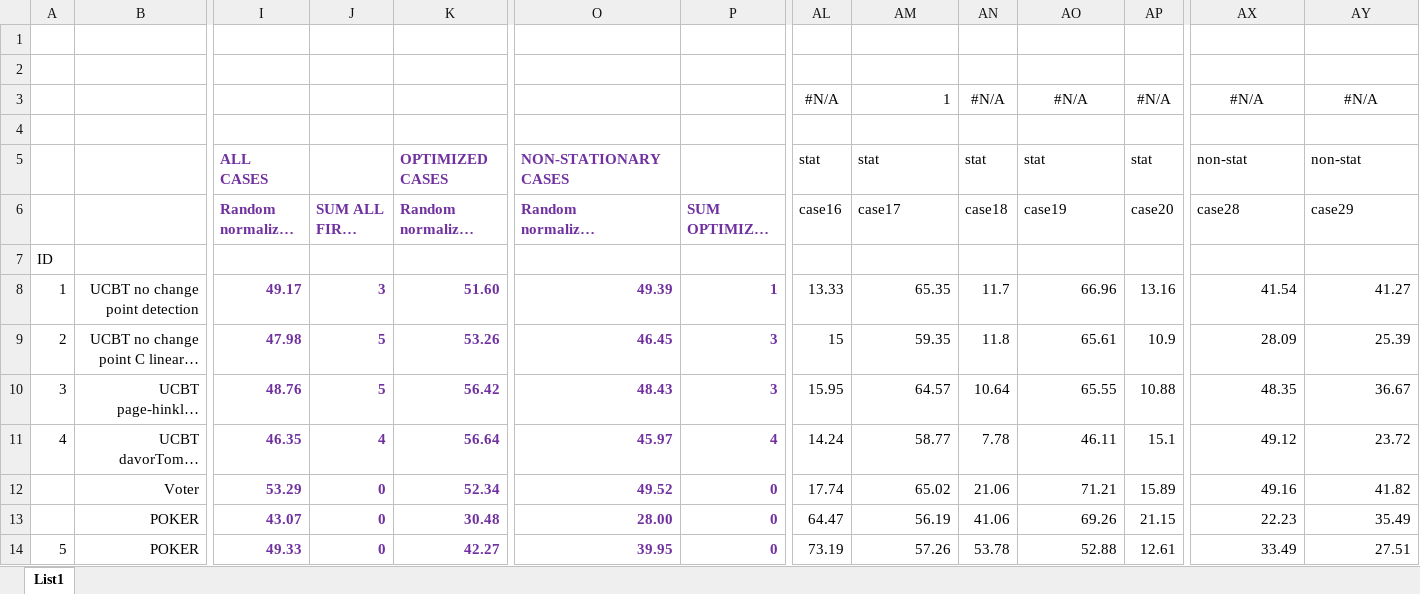
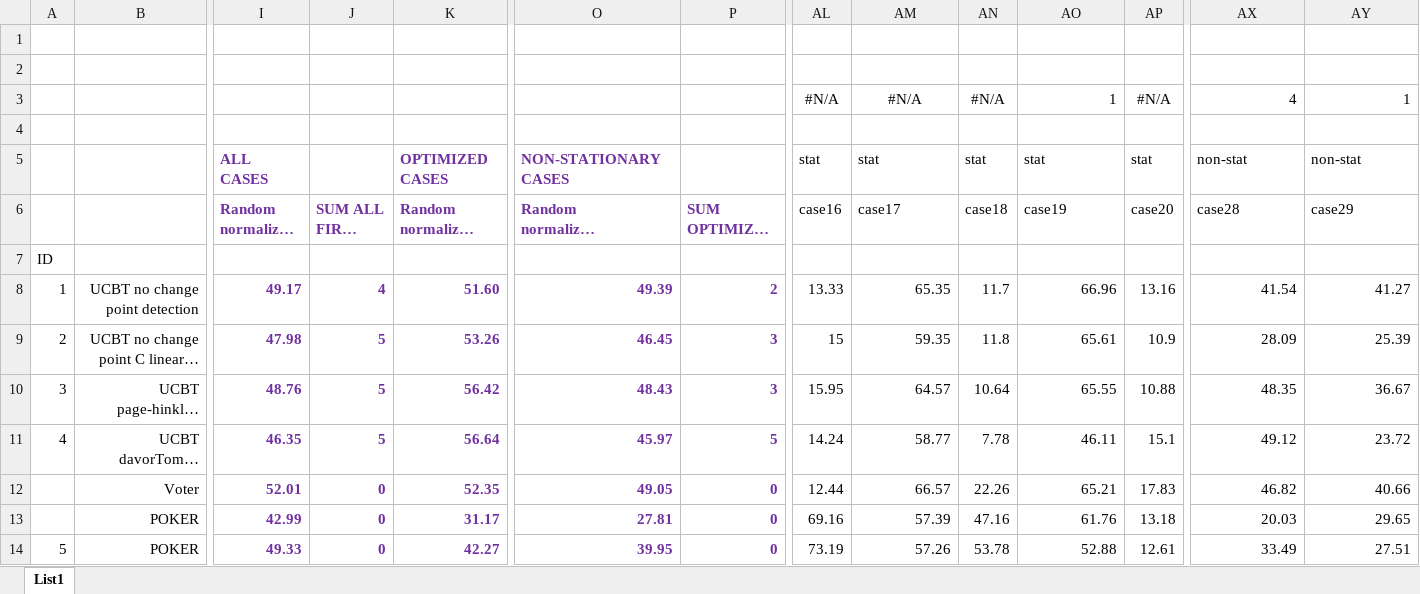
Before and after one commit to davors/Celtra-Jackpot, an Excel workbook: results_temp/results.xlsx, sheet List1, drawn as a sheet; only a part is shown, gaps mark what is left out; long unchanged cells end in …; values as stored, in another font and other column widths than the file's, no borders; removed rows and columns are numbered as before the commit, all else as after; rows hold the shown columns only; the diff names each change by its address in the sheet, - before the commit and + after, or states it on an @@ line.

Commit message:
results

```diff
--- a/results_temp/results.xlsx (sheet List1)
+++ b/results_temp/results.xlsx (sheet List1)
-AM3: 1
+AM3: #N/A
-AM3 alignment: right
+AM3 alignment: center
-AO3: #N/A
+AO3: 1
-AO3 alignment: center
+AO3 alignment: right
-AX3: #N/A
+AX3: 4
-AX3:AY3 alignment: center
+AX3:AY3 alignment: right
-AY3: #N/A
+AY3: 1
-J8: 3
+J8: 4
-P8: 1
+P8: 2
-J11: 4
+J11: 5
-P11: 4
+P11: 5
-row 12:  | Voter | 53.29 | 0 | 52.34 | 49.52 | 0 | 17.74 | 65.02 | 21.06 | 71.21 | 15.89 | 49.16 | 41.82
-row 13:  | POKER | 43.07 | 0 | 30.48 | 28.00 | 0 | 64.47 | 56.19 | 41.06 | 69.26 | 21.15 | 22.23 | 35.49
+row 12:  | Voter | 52.01 | 0 | 52.35 | 49.05 | 0 | 12.44 | 66.57 | 22.26 | 65.21 | 17.83 | 46.82 | 40.66
+row 13:  | POKER | 42.99 | 0 | 31.17 | 27.81 | 0 | 69.16 | 57.39 | 47.16 | 61.76 | 13.18 | 20.03 | 29.65
```
